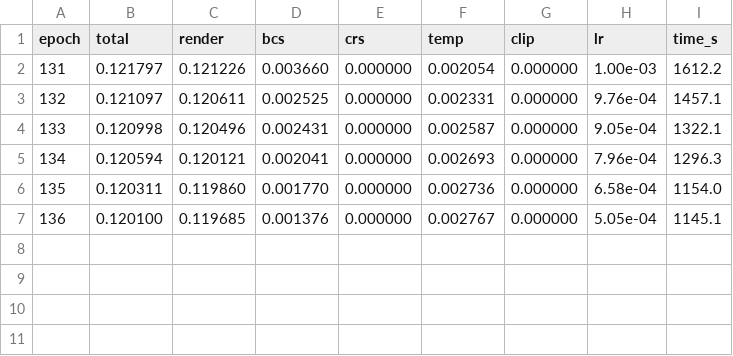
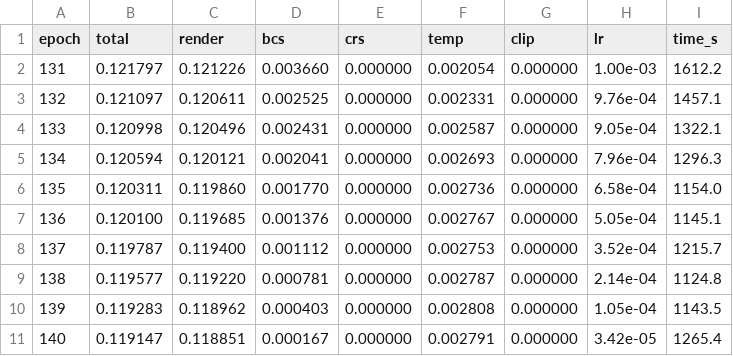
Before and after one commit to AnjanaKvd/CBAE, a CSV file: checkpoints/stage5_color_fix/training_log.csv, drawn as a sheet.

```diff
--- a/checkpoints/stage5_color_fix/training_log.csv
+++ b/checkpoints/stage5_color_fix/training_log.csv
@@ -7 +7,5 @@ epoch,total,render,bcs,crs,temp,clip,lr,time_s
 136,0.120100,0.119685,0.001376,0.000000,0.002767,0.000000,5.05e-04,1145.1
+137,0.119787,0.119400,0.001112,0.000000,0.002753,0.000000,3.52e-04,1215.7
+138,0.119577,0.119220,0.000781,0.000000,0.002787,0.000000,2.14e-04,1124.8
+139,0.119283,0.118962,0.000403,0.000000,0.002808,0.000000,1.05e-04,1143.5
+140,0.119147,0.118851,0.000167,0.000000,0.002791,0.000000,3.42e-05,1265.4
```
Also changed, not shown: 13 other files.
